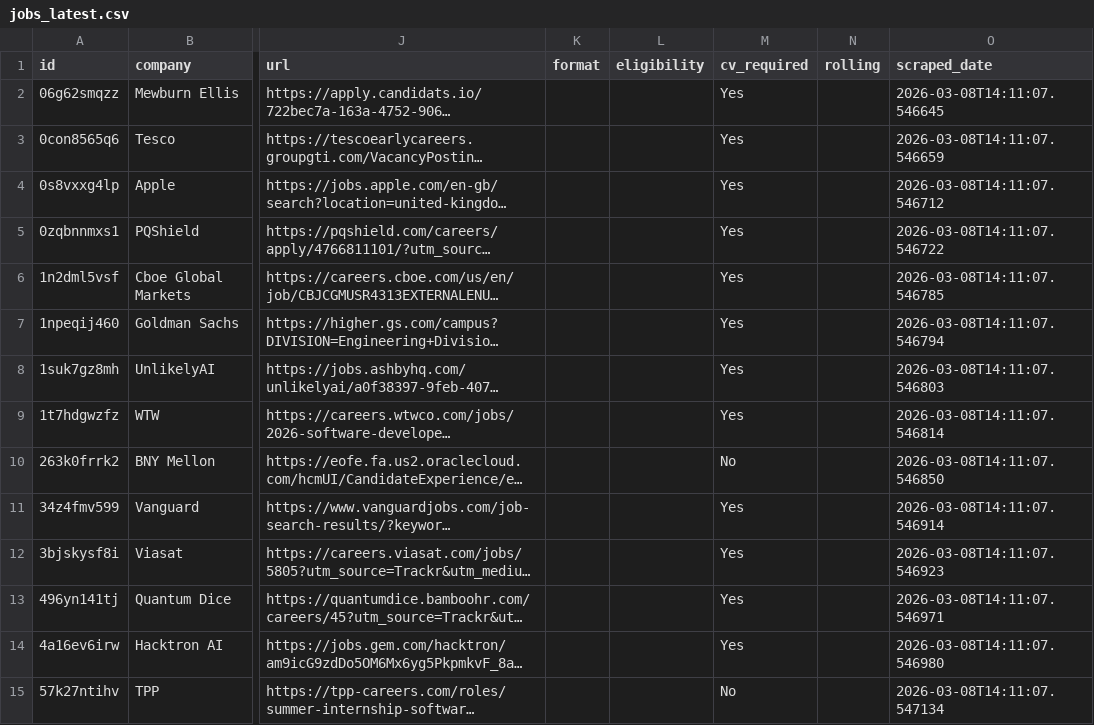
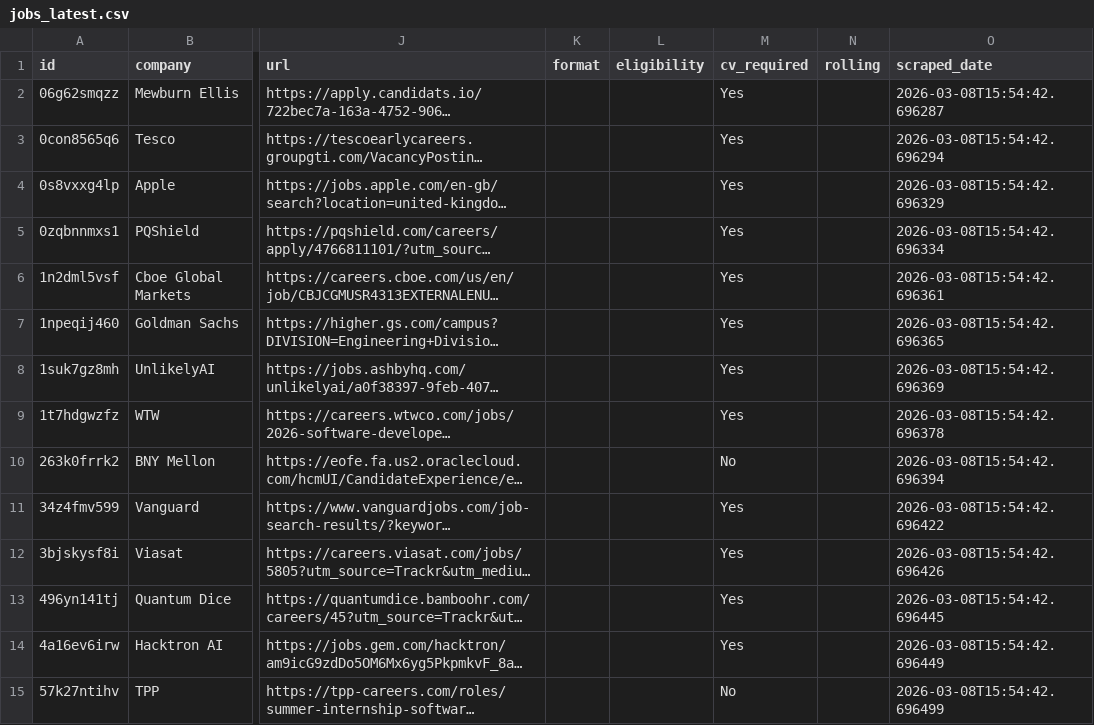
Before and after one commit to Mhmiah8/StudentStack, a CSV file: data/jobs_latest.csv, drawn as a sheet; only a part is shown, gaps mark what is left out; long unchanged cells end in …; the diff covers the shown part only; the diff names each change by its address in the sheet, - before the commit and + after, or states it on an @@ line.

```diff
--- a/data/jobs_latest.csv
+++ b/data/jobs_latest.csv
-O2 (scraped_date): 2026-03-08T14:11:07.546645
+O2 (scraped_date): 2026-03-08T15:54:42.696287
-O3 (scraped_date): 2026-03-08T14:11:07.546659
+O3 (scraped_date): 2026-03-08T15:54:42.696294
-O4 (scraped_date): 2026-03-08T14:11:07.546712
+O4 (scraped_date): 2026-03-08T15:54:42.696329
-O5 (scraped_date): 2026-03-08T14:11:07.546722
+O5 (scraped_date): 2026-03-08T15:54:42.696334
-O6 (scraped_date): 2026-03-08T14:11:07.546785
+O6 (scraped_date): 2026-03-08T15:54:42.696361
-O7 (scraped_date): 2026-03-08T14:11:07.546794
+O7 (scraped_date): 2026-03-08T15:54:42.696365
-O8 (scraped_date): 2026-03-08T14:11:07.546803
+O8 (scraped_date): 2026-03-08T15:54:42.696369
-O9 (scraped_date): 2026-03-08T14:11:07.546814
+O9 (scraped_date): 2026-03-08T15:54:42.696378
-O10 (scraped_date): 2026-03-08T14:11:07.546850
+O10 (scraped_date): 2026-03-08T15:54:42.696394
-O11 (scraped_date): 2026-03-08T14:11:07.546914
+O11 (scraped_date): 2026-03-08T15:54:42.696422
-O12 (scraped_date): 2026-03-08T14:11:07.546923
+O12 (scraped_date): 2026-03-08T15:54:42.696426
-O13 (scraped_date): 2026-03-08T14:11:07.546971
+O13 (scraped_date): 2026-03-08T15:54:42.696445
-O14 (scraped_date): 2026-03-08T14:11:07.546980
+O14 (scraped_date): 2026-03-08T15:54:42.696449
-O15 (scraped_date): 2026-03-08T14:11:07.547134
+O15 (scraped_date): 2026-03-08T15:54:42.696499
```
Also changed, not shown: 166 edited cells elsewhere in this file, 9 other files.
